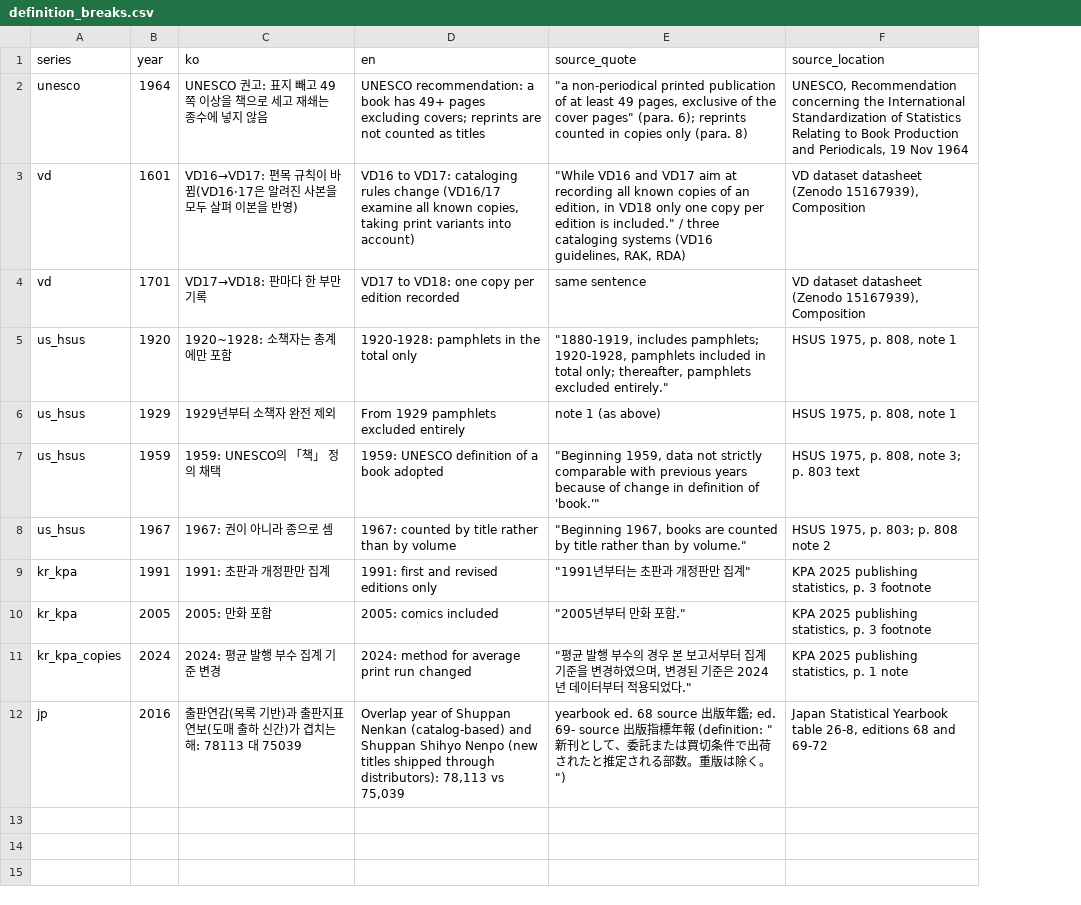
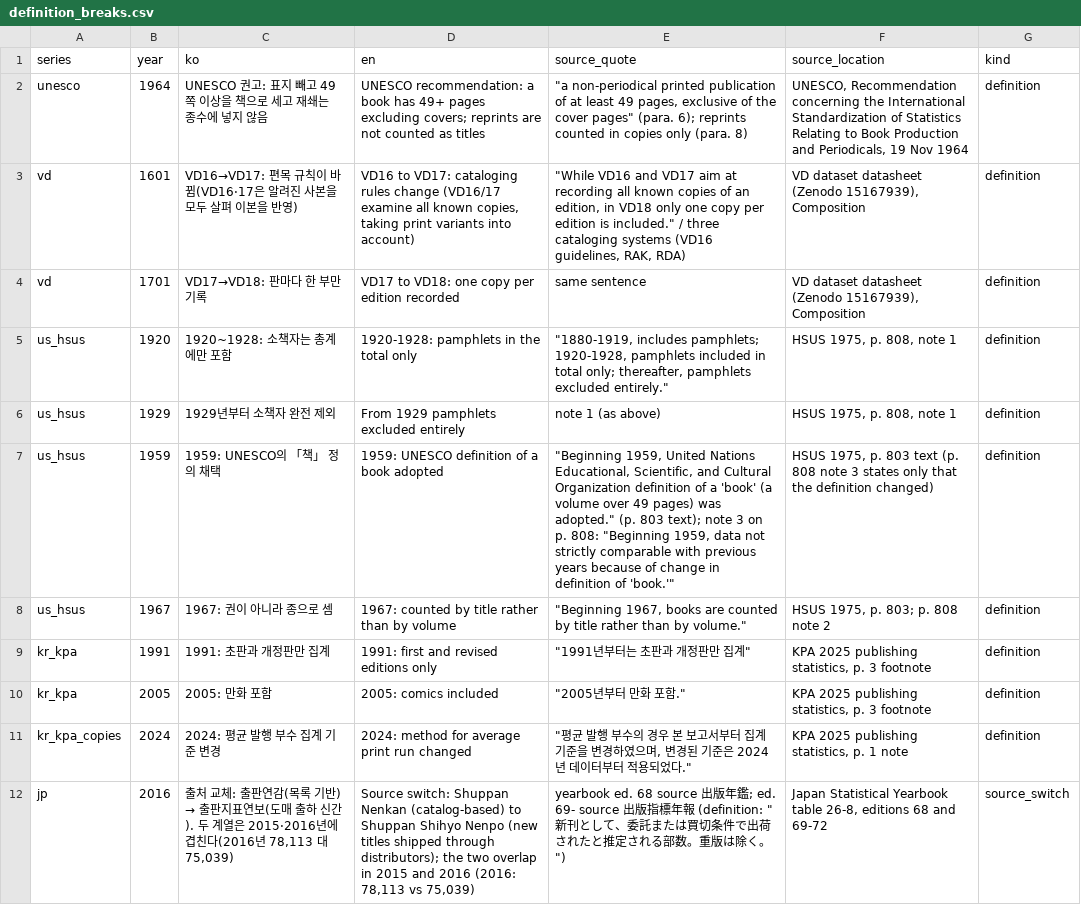
Before and after one commit to BowonKwon/Book-Publishing-History, a CSV file: data/definition_breaks.csv, drawn as a sheet; the diff names each change by its address in the sheet, - before the commit and + after, or states it on an @@ line.

Commit message:
1.0.4: fixes after a Codex round; editor's note in the README

```diff
--- a/data/definition_breaks.csv
+++ b/data/definition_breaks.csv
+column G (kind), rows 2-12: definition | definition | definition | definition | definition | definition | definition | definition | definition | definition | source_switch
-E7 (source_quote): "Beginning 1959, data not…
+E7 (source_quote): "Beginning 1959, United Nations Educational, Scientific, and Cultural Organization definition of a 'book' (a volume over 49 pages) was adopted." (p. 803 text); note 3 on p. 808: "Beginning 1959, data not…
-F7 (source_location): …1975, p. 808, note 3; p. 803 text
+F7 (source_location): …1975, p. 803 text (p. 808 note 3 states only that the definition changed)
@@ C12 (ko): 출판연감(목록 기반)과 출판지표연보(도매 출하 신간)가 겹치는 해: 78113 대 75039 → 출처 교체: 출판연감(목록 기반) → 출판지표연보(도매 출하 신간). 두 계열은 2015·2016년에 겹친다(2016년 78,113 대 75,039) @@
-D12 (en): Overlap year of Shuppan Nenkan (catalog-based) and Shuppan Shihyo Nenpo (new titles shipped through distributors): 78,113 vs 75,039
+D12 (en): Source switch: Shuppan Nenkan (catalog-based) to Shuppan Shihyo Nenpo (new titles shipped through distributors); the two overlap in 2015 and 2016 (2016: 78,113 vs 75,039)
```
Also changed, not shown: docs/data/definition_breaks.csv, 21 other files.
